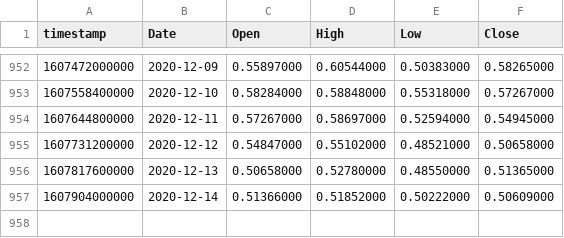
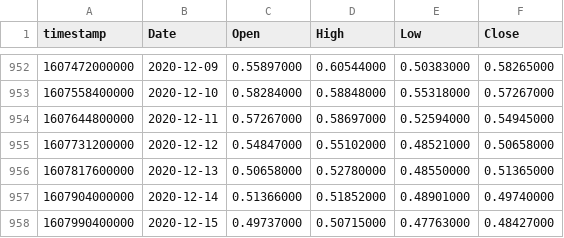
Before and after one commit to julioibarrae/mcd-ic-dashboard, a CSV file: data/XRPUSDT_1d-data.csv, drawn as a sheet; only a part is shown, gaps mark what is left out.

```diff
--- a/data/XRPUSDT_1d-data.csv
+++ b/data/XRPUSDT_1d-data.csv
@@ -956,2 +956,3 @@ timestamp,Date,Open,High,Low,Close
 1607817600000,2020-12-13,0.50658000,0.52780000,0.48550000,0.51365000
-1607904000000,2020-12-14,0.51366000,0.51852000,0.50222000,0.50609000
+1607904000000,2020-12-14,0.51366000,0.51852000,0.48901000,0.49740000
+1607990400000,2020-12-15,0.49737000,0.50715000,0.47763000,0.48427000
```
Also changed, not shown: data/BTCUSDT_1d-data.csv, data/ETHUSDT_1d-data.csv, 13 other files.
